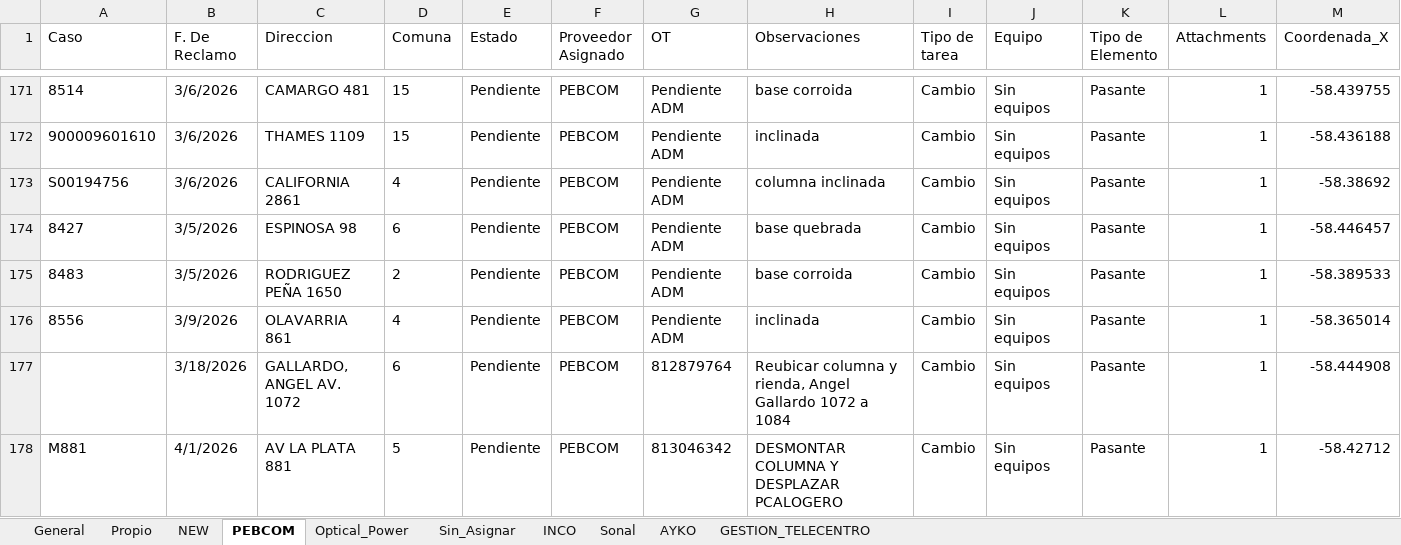
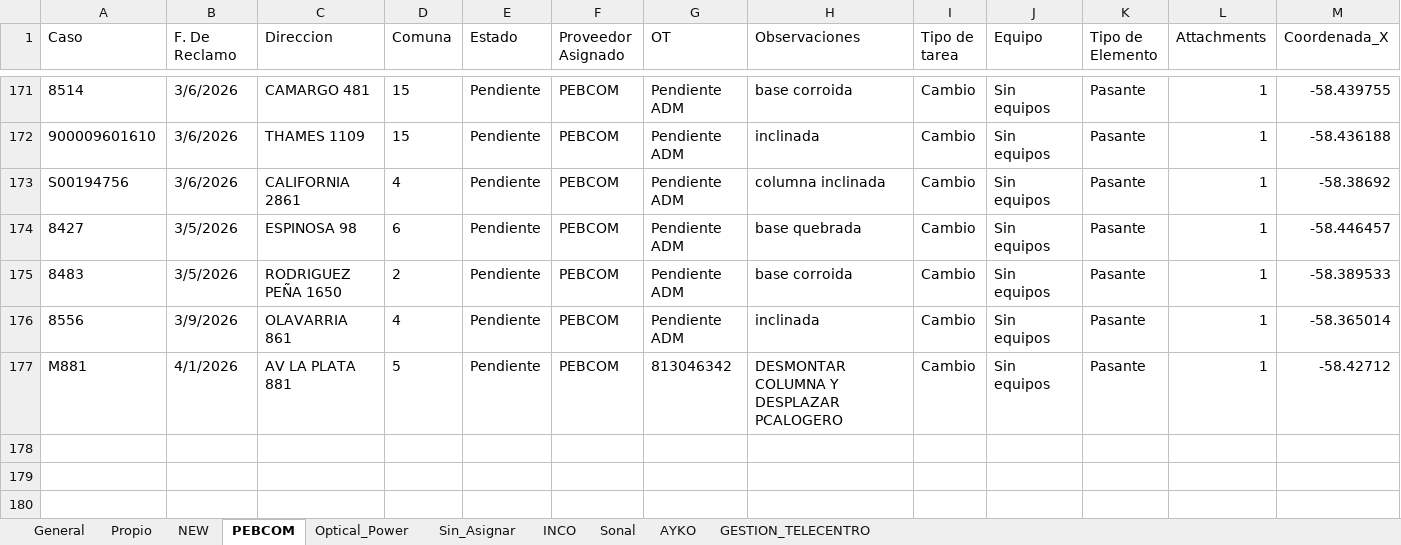
Before and after one commit to gestiondereclamosteco/pendientes_mantenimiento, an Excel workbook: mapa_interactivo.xlsx, sheet PEBCOM, drawn as a sheet; only a part is shown, gaps mark what is left out; values as stored, in another font and other column widths than the file's, no borders; rows hold the shown columns only; the diff names each change by its address in the sheet, - before the commit and + after, or states it on an @@ line.

```diff
--- a/mapa_interactivo.xlsx (sheet PEBCOM)
+++ b/mapa_interactivo.xlsx (sheet PEBCOM)
-row 177:  | 3/18/2026 | GALLARDO, ANGEL AV. 1072 | 6 | Pendiente | PEBCOM | 812879764 | Reubicar columna y rienda, Angel Gallardo 1072 a 1084 | Cambio | Sin equipos | Pasante | 1 | -58.444908
```
Also changed, not shown: sheet General, sheet Optical_Power, sheet NEW, sheet Sin_Asignar, 1 other file.
